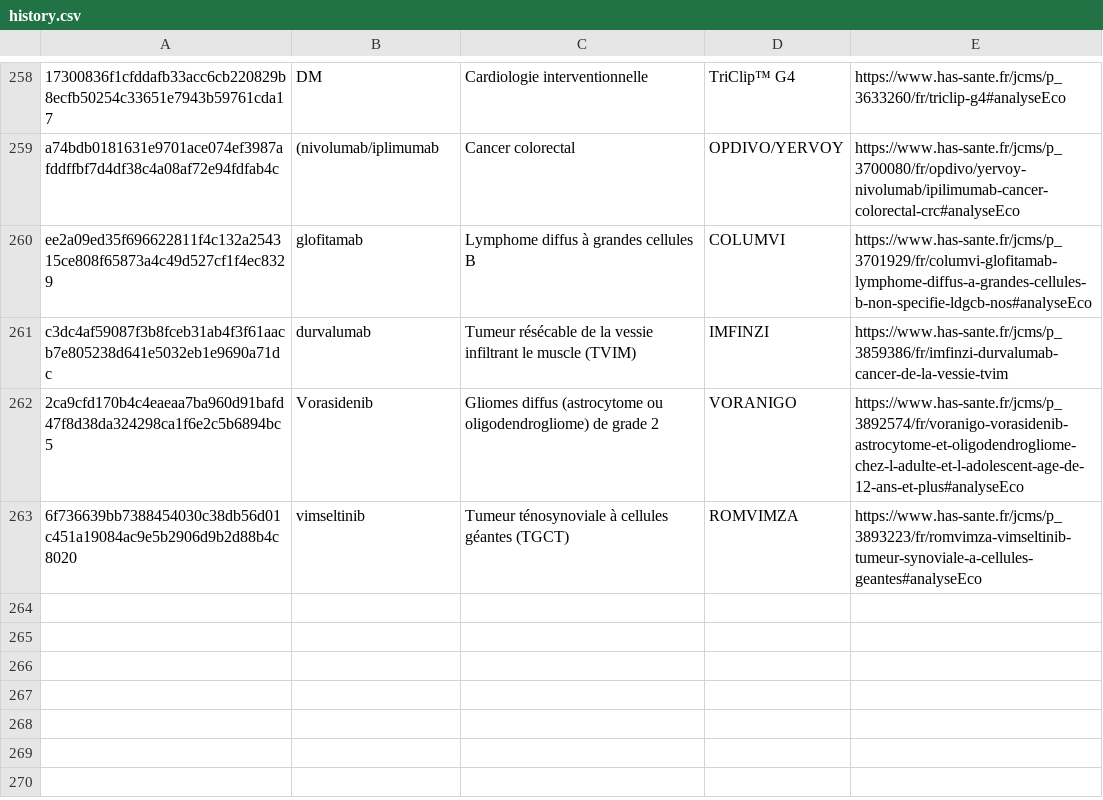
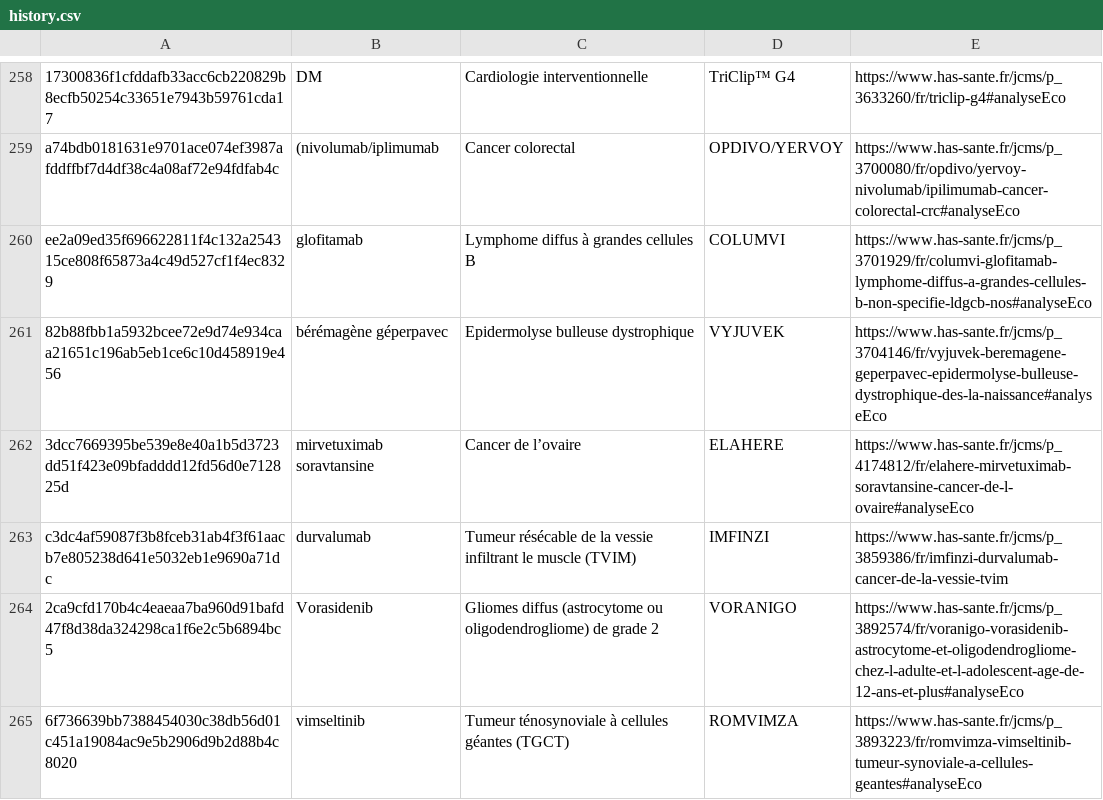
Before and after one commit to romygerrer-commits/CEESP-monitor, a CSV file: history.csv, drawn as a sheet; only a part is shown, gaps mark what is left out; the diff names each change by its address in the sheet, - before the commit and + after, or states it on an @@ line.

```diff
--- a/history.csv
+++ b/history.csv
+row 261: 82b88fbb1a5932bcee72e9d74e934caa21651c196ab5eb1ce6c10d458919e456 | bérémagène géperpavec | Epidermolyse bulleuse dystrophique | VYJUVEK | https://www.has-sante.fr/jcms/p_3704146/fr/vyjuvek-beremagene-geperpavec-epidermolyse-bulleuse-dystrophique-des-la-naissance#analyseEco
+row 262: 3dcc7669395be539e8e40a1b5d3723dd51f423e09bfadddd12fd56d0e712825d | mirvetuximab soravtansine | Cancer de l’ovaire | ELAHERE | https://www.has-sante.fr/jcms/p_4174812/fr/elahere-mirvetuximab-soravtansine-cancer-de-l-ovaire#analyseEco
```
